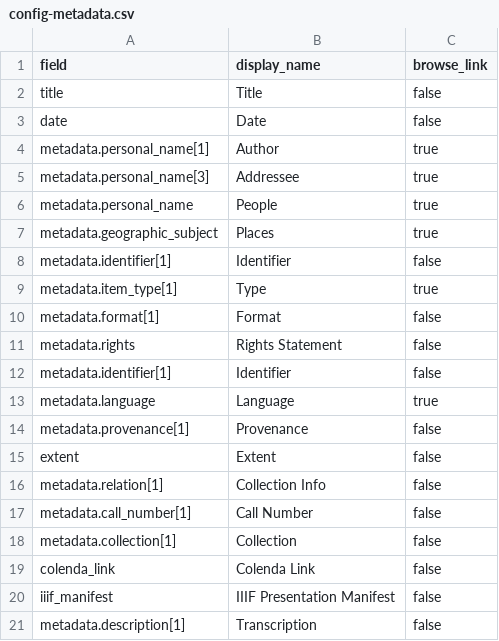
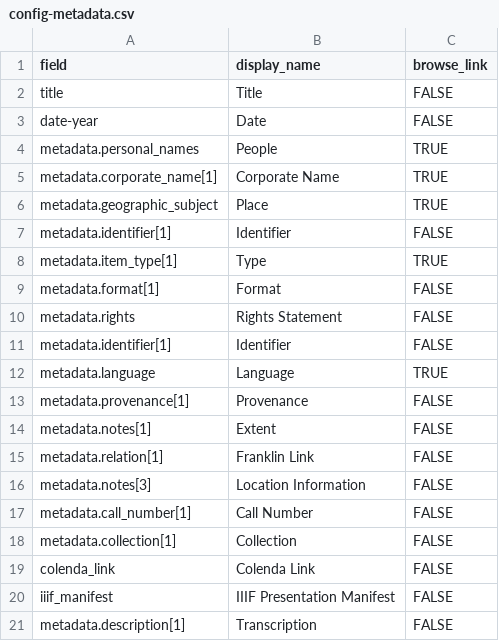
Before and after one commit to judaicadh/morais-digital-repository, a CSV file: _data/config-metadata.csv, drawn as a sheet.

Commit message:
updated data to make map work

```diff
--- a/_data/config-metadata.csv
+++ b/_data/config-metadata.csv
@@ -1,21 +1,21 @@
 field,display_name,browse_link
-title,Title,false
-date,Date,false
-metadata.personal_name[1],Author,true
-metadata.personal_name[3],Addressee,true
-metadata.personal_name,People,true
-metadata.geographic_subject,Places,true
-metadata.identifier[1],Identifier,false
-metadata.item_type[1],Type,true
-metadata.format[1],Format,false
-metadata.rights,Rights Statement,false
-metadata.identifier[1],Identifier,false
-metadata.language,Language,true
-metadata.provenance[1],Provenance,false
-extent,Extent,false
-metadata.relation[1], Collection Info,false
-metadata.call_number[1],Call Number,false
-metadata.collection[1],Collection,false
-colenda_link,Colenda Link,false
-iiif_manifest,IIIF Presentation Manifest,false
-metadata.description[1],Transcription,false
+title,Title,FALSE
+date-year,Date,FALSE
+metadata.personal_names,People,TRUE
+metadata.corporate_name[1],Corporate Name,TRUE
+metadata.geographic_subject,Place,TRUE
+metadata.identifier[1],Identifier,FALSE
+metadata.item_type[1],Type,TRUE
+metadata.format[1],Format,FALSE
+metadata.rights,Rights Statement,FALSE
+metadata.identifier[1],Identifier,FALSE
+metadata.language,Language,TRUE
+metadata.provenance[1],Provenance,FALSE
+metadata.notes[1],Extent,FALSE
+metadata.relation[1],Franklin Link,FALSE
+metadata.notes[3],Location Information,FALSE
+metadata.call_number[1],Call Number,FALSE
+metadata.collection[1],Collection,FALSE
+colenda_link,Colenda Link,FALSE
+iiif_manifest,IIIF Presentation Manifest,FALSE
+metadata.description[1],Transcription,FALSE
```
Also changed, not shown: _data/config-search.csv, 13 other files.
